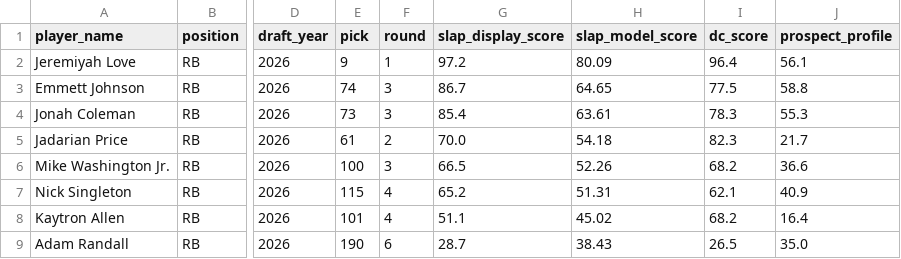
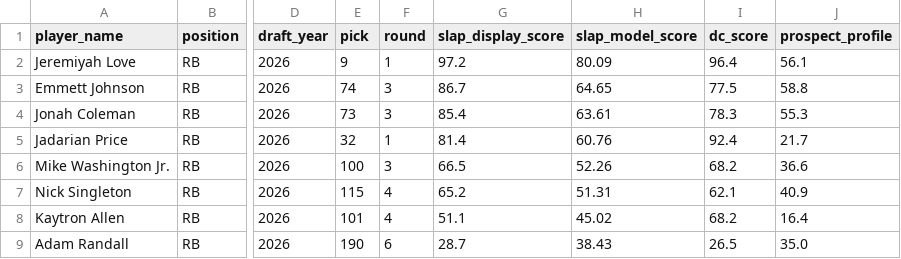
Before and after one commit to LavacheBeadsman/SlapModelV3, a CSV file: output/slap_v5_2026_all.csv, drawn as a sheet; only a part is shown, gaps mark what is left out; the diff names each change by its address in the sheet, - before the commit and + after, or states it on an @@ line.

```diff
--- a/output/slap_v5_2026_all.csv
+++ b/output/slap_v5_2026_all.csv
-E5 (pick): 61
+E5 (pick): 32
-F5 (round): 2
+F5 (round): 1
-G5 (slap_display_score): 70.0
+G5 (slap_display_score): 81.4
-H5 (slap_model_score): 54.18
+H5 (slap_model_score): 60.76
-I5 (dc_score): 82.3
+I5 (dc_score): 92.4
```
Also changed, not shown: data/prospects_final.csv, output/slap_v5_master_database.csv, 1 other file.
